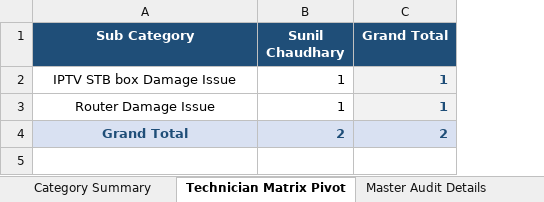
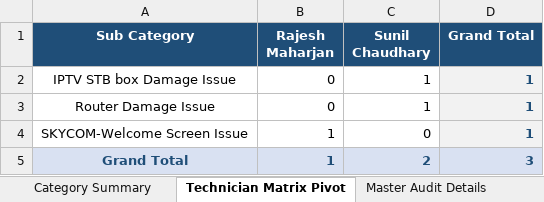
Before and after one commit to pradeepneupane10/employee-audit-app, an Excel workbook: EXECUTIVE_TEAM_AUDIT_REPORT_18_Oct_2026.xlsx, sheet Technician Matrix Pivot, drawn as a sheet; values as stored, in another font and other column widths than the file's, no borders; addresses are those after the commit; the diff names each change by its address in the sheet, - before the commit and + after, or states it on an @@ line.

```diff
--- a/EXECUTIVE_TEAM_AUDIT_REPORT_18_Oct_2026.xlsx (sheet Technician Matrix Pivot)
+++ b/EXECUTIVE_TEAM_AUDIT_REPORT_18_Oct_2026.xlsx (sheet Technician Matrix Pivot)
+column B (Rajesh Maharjan), rows 2-3: 0 | 0; row 5: 1
+row 4: SKYCOM-Welcome Screen Issue | 1 | 0 | 1
-D5 (Grand Total): 2
+D5 (Grand Total): 3
```
Also changed, not shown: sheet Master Audit Details, sheet Category Summary, sheet Team Executive Summary, audit_report_ALL_TEAM_18_Oct_2026.xlsx, 1 other file.
